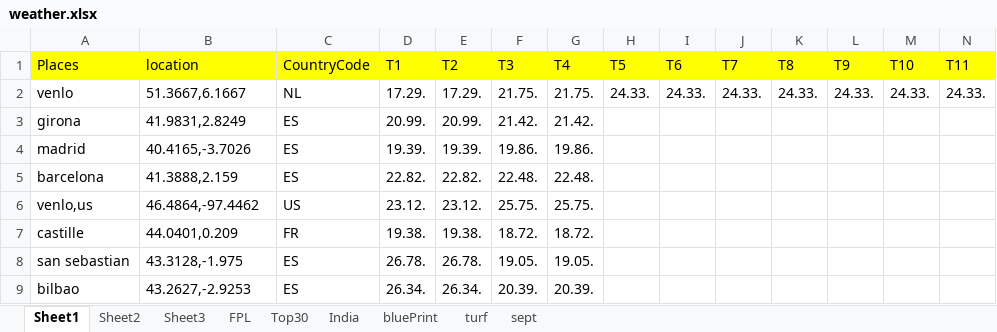
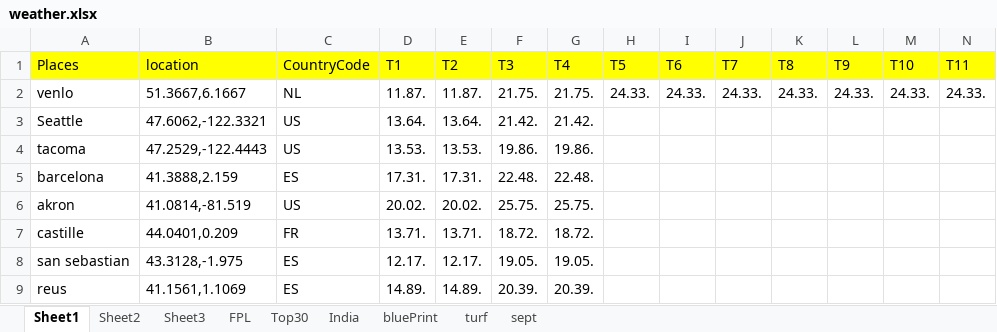
Before and after one commit to korvisenwv/TenForBenk, an Excel workbook: EdisonLogs/weather.xlsx, sheet Sheet1, drawn as a sheet; only a part is shown; values as stored, in another font and other column widths than the file's, no borders; removed rows and columns are numbered as before the commit, all else as after; rows hold the shown columns only; the diff names each change by its address in the sheet, - before the commit and + after, or states it on an @@ line.

```diff
--- a/EdisonLogs/weather.xlsx (sheet Sheet1)
+++ b/EdisonLogs/weather.xlsx (sheet Sheet1)
-D2: 17.29.
+D2: 11.87.
-E2: 17.29.
+E2: 11.87.
-row 3: girona | 41.9831,2.8249 | ES | 20.99. | 20.99. | 21.42. | 21.42.
-row 4: madrid | 40.4165,-3.7026 | ES | 19.39. | 19.39. | 19.86. | 19.86.
+row 3: Seattle | 47.6062,-122.3321 | US | 13.64. | 13.64. | 21.42. | 21.42.
+row 4: tacoma | 47.2529,-122.4443 | US | 13.53. | 13.53. | 19.86. | 19.86.
-D5: 22.82.
+D5: 17.31.
-E5: 22.82.
+E5: 17.31.
-A6: venlo,us
+A6: akron
-B6: 46.4864,-97.4462
+B6: 41.0814,-81.519
-D6: 23.12.
+D6: 20.02.
-E6: 23.12.
+E6: 20.02.
-D7: 19.38.
+D7: 13.71.
-E7: 19.38.
+E7: 13.71.
-D8: 26.78.
+D8: 12.17.
-E8: 26.78.
+E8: 12.17.
-A9: bilbao
+A9: reus
-B9: 43.2627,-2.9253
+B9: 41.1561,1.1069
-D9: 26.34.
+D9: 14.89.
-E9: 26.34.
+E9: 14.89.
```
Also changed, not shown: sheet turf, 15 other files.
